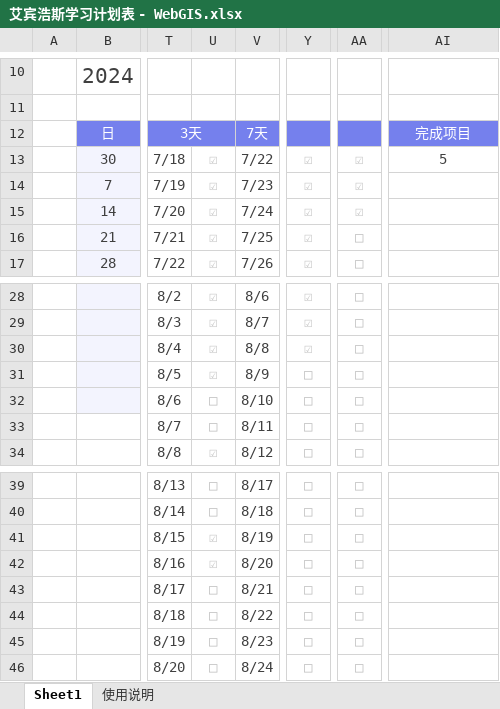
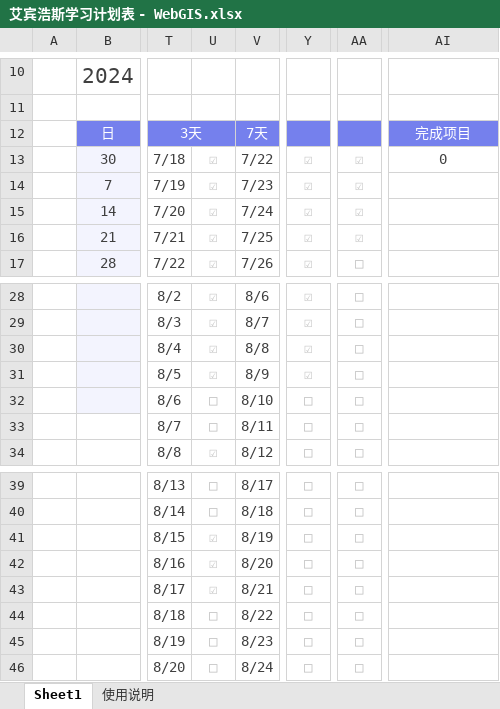
Before and after one commit to scabls/learnWebGIS, an Excel workbook: 艾宾浩斯学习计划表 - WebGIS.xlsx, sheet Sheet1, drawn as a sheet; only a part is shown, gaps mark what is left out; values as stored, in another font and other column widths than the file's, no borders; charts and pictures and conditional formats not drawn; the diff names each change by its address in the sheet, - before the commit and + after, or states it on an @@ line.

```diff
--- a/艾宾浩斯学习计划表 - WebGIS.xlsx (sheet Sheet1)
+++ b/艾宾浩斯学习计划表 - WebGIS.xlsx (sheet Sheet1)
-AI13: 5
+AI13: 0
-AA16: □
+AA16: ☑
-Y31: □
+Y31: ☑
-U43: □
+U43: ☑
```
Also changed, not shown: charts or pictures, 3 other files.
